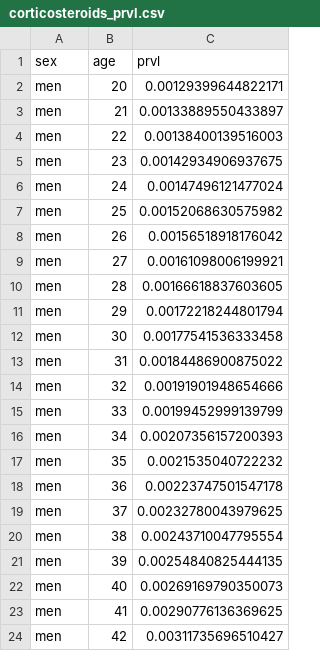
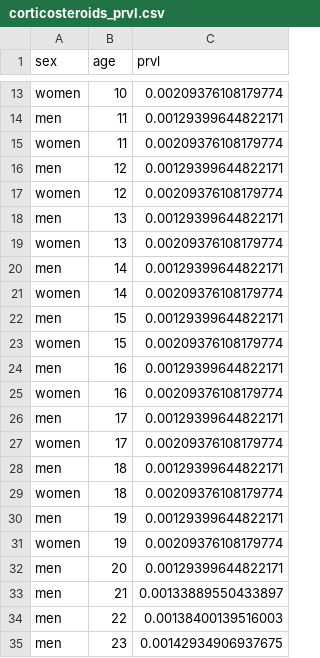
Before and after one commit to ChristK/workHORSE, a CSV file: lifecourse_models/corticosteroids_prvl.csv, drawn as a sheet; only a part is shown, gaps mark what is left out; the shorter side is filled out with more unchanged rows; the diff covers the shown part only; the diff names each change by its address in the sheet, - before the commit and + after, or states it on an @@ line.

Commit message:
update lookup table to startfrom 15

```diff
--- a/lifecourse_models/corticosteroids_prvl.csv
+++ b/lifecourse_models/corticosteroids_prvl.csv
+row 13: women | 10 | 0.00209376108179774
+row 14: men | 11 | 0.00129399644822171
+row 15: women | 11 | 0.00209376108179774
+row 16: men | 12 | 0.00129399644822171
+row 17: women | 12 | 0.00209376108179774
+row 18: men | 13 | 0.00129399644822171
+row 19: women | 13 | 0.00209376108179774
+row 20: men | 14 | 0.00129399644822171
+row 21: women | 14 | 0.00209376108179774
+row 22: men | 15 | 0.00129399644822171
+row 23: women | 15 | 0.00209376108179774
+row 24: men | 16 | 0.00129399644822171
+row 25: women | 16 | 0.00209376108179774
+row 26: men | 17 | 0.00129399644822171
+row 27: women | 17 | 0.00209376108179774
+row 28: men | 18 | 0.00129399644822171
+row 29: women | 18 | 0.00209376108179774
+row 30: men | 19 | 0.00129399644822171
+row 31: women | 19 | 0.00209376108179774
```
Also changed, not shown: 11 added rows elsewhere in this file.
